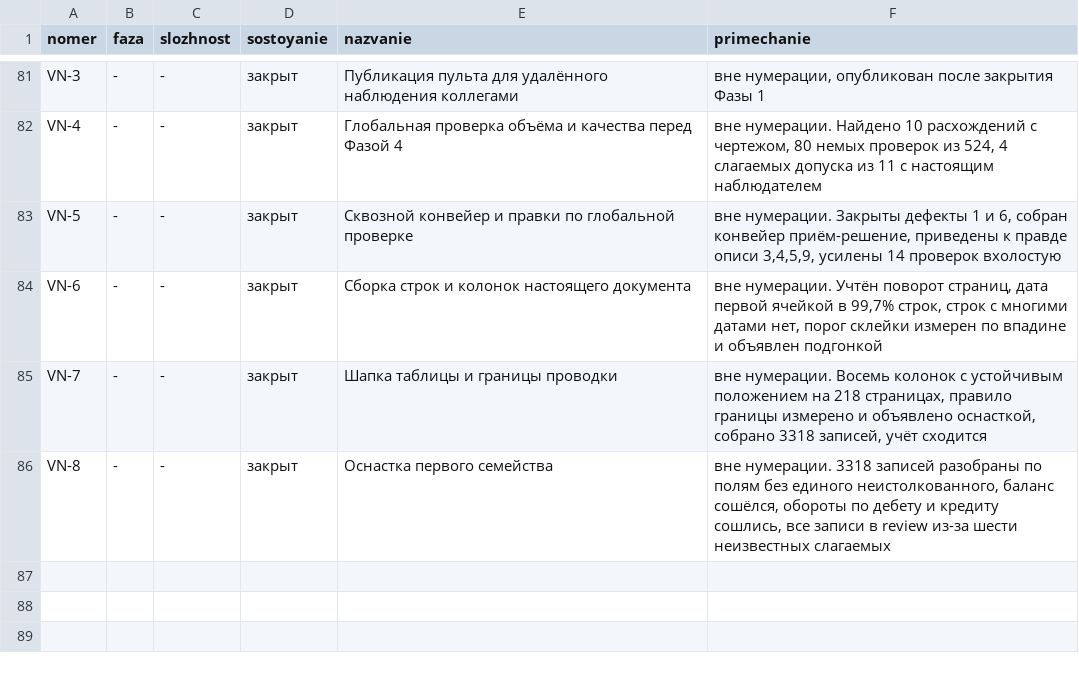
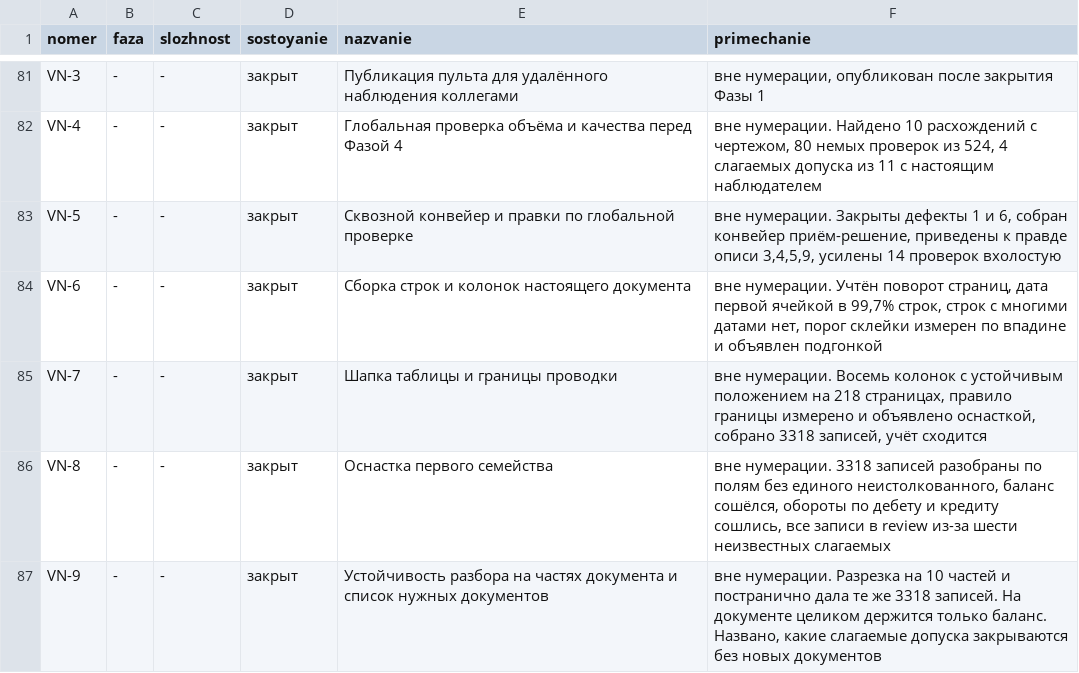
Before and after one commit to lordrubano/stanok-pult, a CSV file: registry.csv, drawn as a sheet; only a part is shown, gaps mark what is left out; the diff names each change by its address in the sheet, - before the commit and + after, or states it on an @@ line.

```diff
--- a/registry.csv
+++ b/registry.csv
+row 87: VN-9 | - | - | закрыт | Устойчивость разбора на частях документа и список нужных документов | вне нумерации. Разрезка на 10 частей и постранично дала те же 3318 записей. На документе целиком держится только баланс. Названо, какие слагаемые допуска закрываются без новых документов
```
Also changed, not shown: 1 other file.
